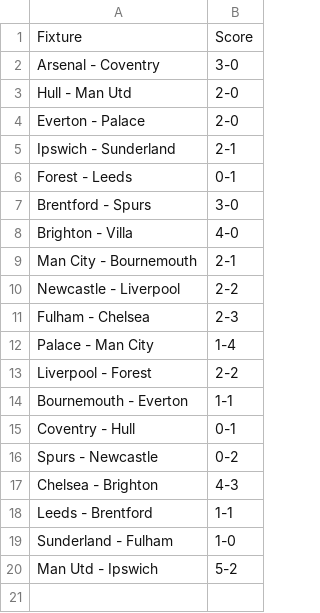
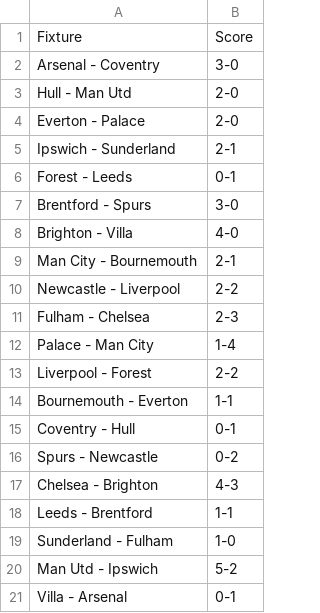
Before and after one commit to ps9786/pl-predictions, a CSV file: pl/scores.csv, drawn as a sheet.

```diff
--- a/pl/scores.csv
+++ b/pl/scores.csv
@@ -20 +20,2 @@ Sunderland - Fulham,1-0
 Man Utd - Ipswich,5-2
+Villa - Arsenal,0-1
```
Also changed, not shown: pl/league_table.csv.
